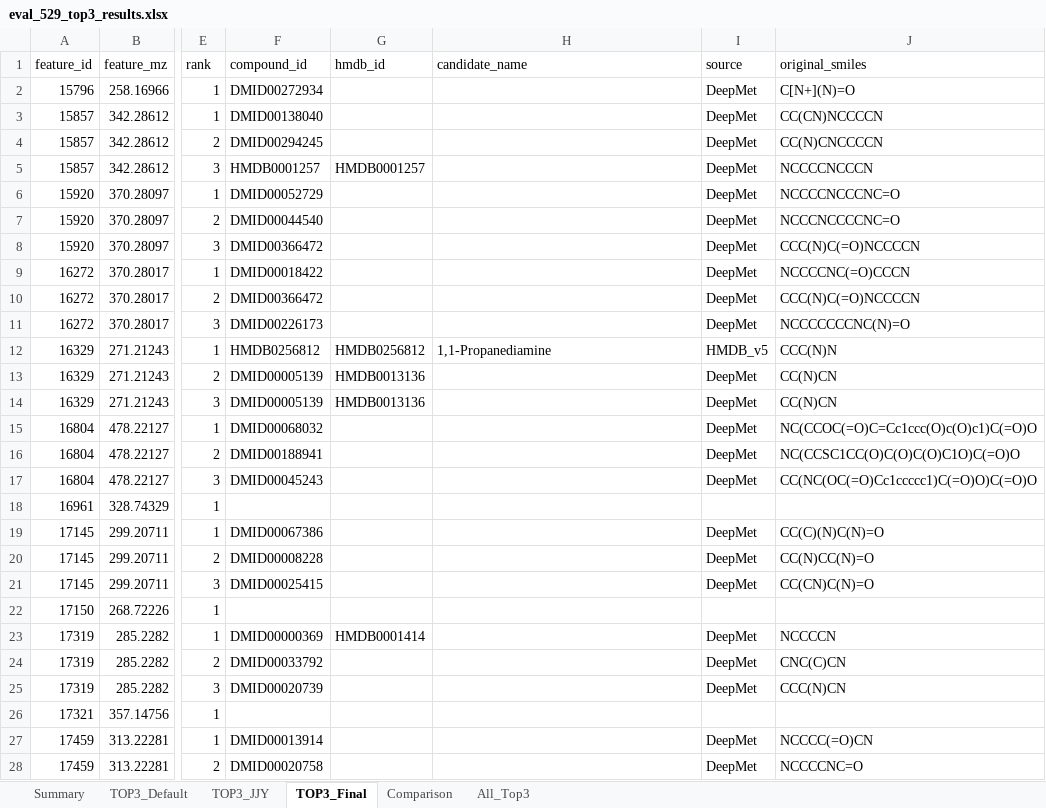
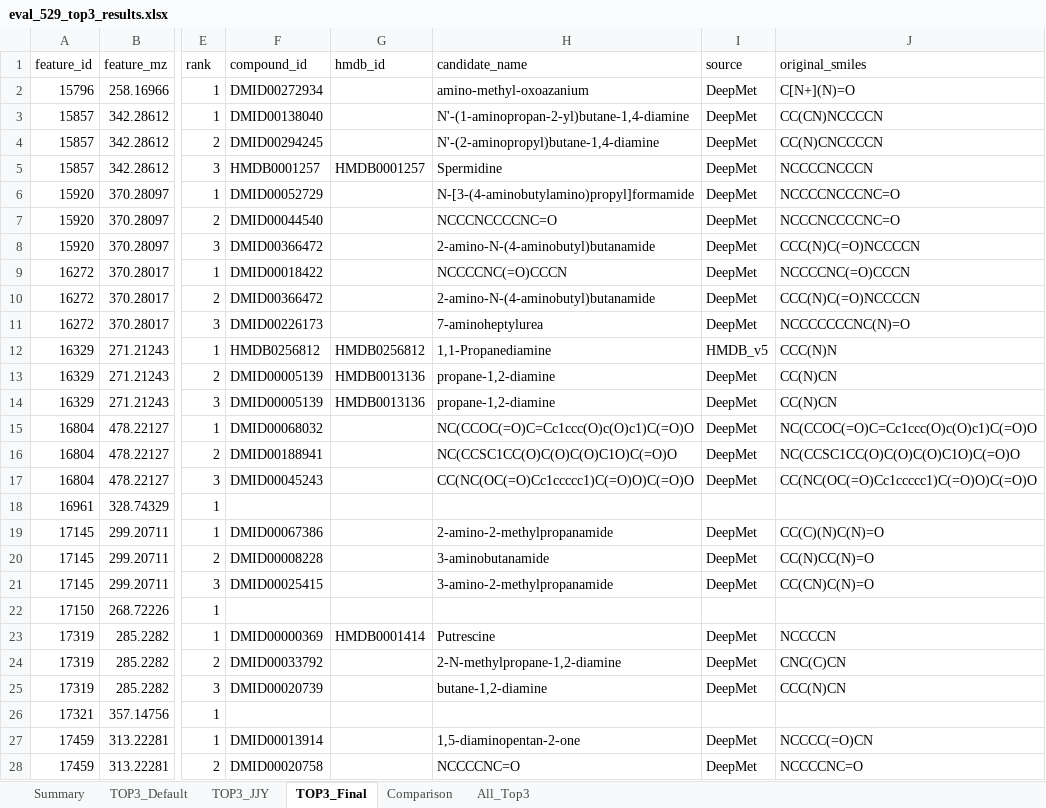
Before and after one commit to 97changmo-beep/260301_CFM_Final_training, an Excel workbook: 05_evaluation/eval_529/eval_529_top3_results.xlsx, sheet TOP3_Final, drawn as a sheet; only a part is shown, gaps mark what is left out; values as stored, in another font and other column widths than the file's, no borders; the diff covers the shown part only; the diff names each change by its address in the sheet, - before the commit and + after, or states it on an @@ line.

```diff
--- a/05_evaluation/eval_529/eval_529_top3_results.xlsx (sheet TOP3_Final)
+++ b/05_evaluation/eval_529/eval_529_top3_results.xlsx (sheet TOP3_Final)
-H2 (candidate_name): (empty)
+H2 (candidate_name): amino-methyl-oxoazanium
-H3 (candidate_name): (empty)
+H3 (candidate_name): N'-(1-aminopropan-2-yl)butane-1,4-diamine
-H4 (candidate_name): (empty)
+H4 (candidate_name): N'-(2-aminopropyl)butane-1,4-diamine
-H5 (candidate_name): (empty)
+H5 (candidate_name): Spermidine
-H6 (candidate_name): (empty)
+H6 (candidate_name): N-[3-(4-aminobutylamino)propyl]formamide
-H7 (candidate_name): (empty)
+H7 (candidate_name): NCCCNCCCCNC=O
-H8 (candidate_name): (empty)
+H8 (candidate_name): 2-amino-N-(4-aminobutyl)butanamide
-H9 (candidate_name): (empty)
+H9 (candidate_name): NCCCCNC(=O)CCCN
-H10 (candidate_name): (empty)
+H10 (candidate_name): 2-amino-N-(4-aminobutyl)butanamide
-H11 (candidate_name): (empty)
+H11 (candidate_name): 7-aminoheptylurea
-H13:H14 (candidate_name): (empty)
+H13:H14 (candidate_name): propane-1,2-diamine
-H15 (candidate_name): (empty)
+H15 (candidate_name): NC(CCOC(=O)C=Cc1ccc(O)c(O)c1)C(=O)O
-H16 (candidate_name): (empty)
+H16 (candidate_name): NC(CCSC1CC(O)C(O)C(O)C1O)C(=O)O
-H17 (candidate_name): (empty)
+H17 (candidate_name): CC(NC(OC(=O)Cc1ccccc1)C(=O)O)C(=O)O
-H19 (candidate_name): (empty)
+H19 (candidate_name): 2-amino-2-methylpropanamide
-H20 (candidate_name): (empty)
+H20 (candidate_name): 3-aminobutanamide
-H21 (candidate_name): (empty)
+H21 (candidate_name): 3-amino-2-methylpropanamide
-H23 (candidate_name): (empty)
+H23 (candidate_name): Putrescine
-H24 (candidate_name): (empty)
+H24 (candidate_name): 2-N-methylpropane-1,2-diamine
-H25 (candidate_name): (empty)
+H25 (candidate_name): butane-1,2-diamine
-H27 (candidate_name): (empty)
+H27 (candidate_name): 1,5-diaminopentan-2-one
-H28 (candidate_name): (empty)
+H28 (candidate_name): NCCCCNC=O
```
Also changed, not shown: 791 edited cells elsewhere in this sheet, sheet All_Top3, sheet Comparison, sheet TOP3_JJY, sheet TOP3_Default, 2 other files.
